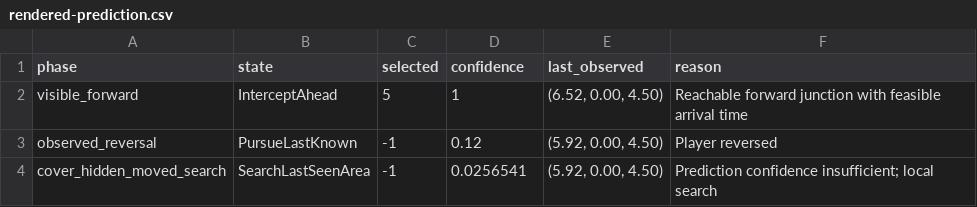
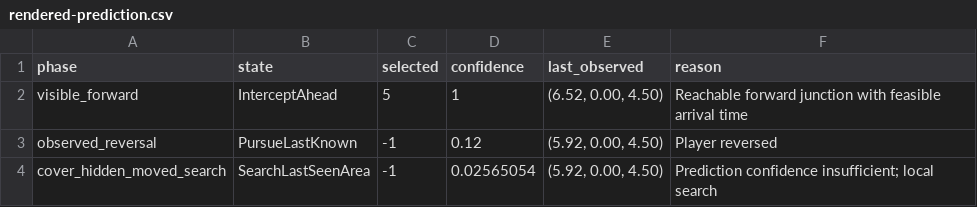
Before and after one commit to Nimsara-Jayarathna/Shift-Four, a CSV file: docs/evidence/sensor-interceptor/after/rendered-prediction.csv, drawn as a sheet.

```diff
--- a/docs/evidence/sensor-interceptor/after/rendered-prediction.csv
+++ b/docs/evidence/sensor-interceptor/after/rendered-prediction.csv
@@ -3,2 +3,2 @@ visible_forward,InterceptAhead,5,1,"(6.52, 0.00, 4.50)","Reachable forward junct
 observed_reversal,PursueLastKnown,-1,0.12,"(5.92, 0.00, 4.50)","Player reversed"
-cover_hidden_moved_search,SearchLastSeenArea,-1,0.0256541,"(5.92, 0.00, 4.50)","Prediction confidence insufficient; local search"
+cover_hidden_moved_search,SearchLastSeenArea,-1,0.02565054,"(5.92, 0.00, 4.50)","Prediction confidence insufficient; local search"
```
Also changed, not shown: 44 other files.
